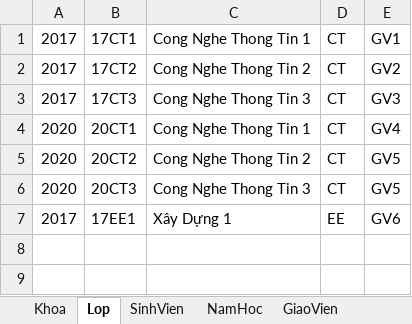
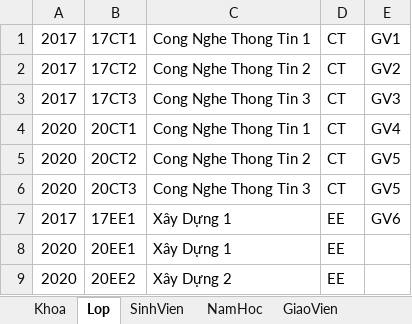
Before and after one commit to duyminh9595/ProjectQLSV_Final_18CT113, an Excel workbook: WindowsFormsApp2/bin/Debug/Database.xlsx, sheet Lop, drawn as a sheet; values as stored, in another font and other column widths than the file's, no borders; the diff names each change by its address in the sheet, - before the commit and + after, or states it on an @@ line.

```diff
--- a/WindowsFormsApp2/bin/Debug/Database.xlsx (sheet Lop)
+++ b/WindowsFormsApp2/bin/Debug/Database.xlsx (sheet Lop)
+row 8: 2020 | 20EE1 | Xây Dựng 1 | EE
+row 9: 2020 | 20EE2 | Xây Dựng 2 | EE
```
Also changed, not shown: sheet SinhVien, sheet Admin, sheet NamHoc, 38 other files.
